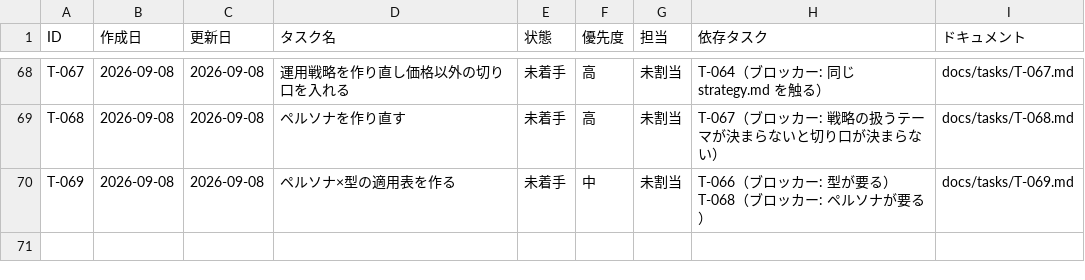
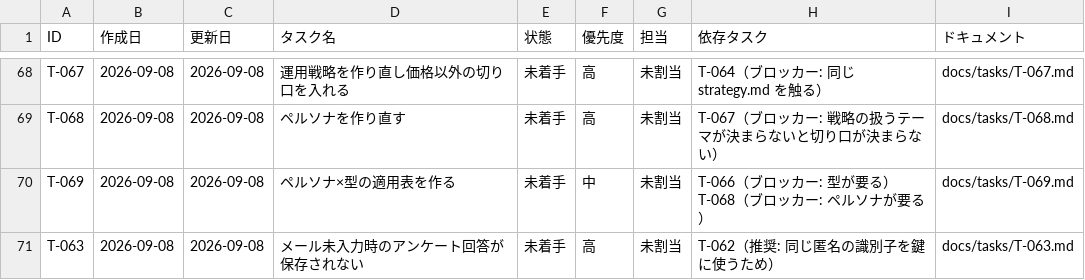
Before and after one commit to umiji/pergram, a CSV file: docs/task-list-pergram.csv, drawn as a sheet; only a part is shown, gaps mark what is left out; the diff names each change by its address in the sheet, - before the commit and + after, or states it on an @@ line.

Commit message:
docs(task,handover): T-063 を起票し、セッション引き継ぎを更新
- T-063: メール未入力時のアンケート回答が捨てられている。新しいテーブルを足す方針を決定ログに記録
  ⚠️ 本番の移行は PO のみ・main への push が即デプロイなので順序が危険
- handover: main への push が自動デプロイであること、完了条件が解を排除した失敗、
  ベンチマークの置き場、U+00A0 の理由を記録

```diff
--- a/docs/task-list-pergram.csv
+++ b/docs/task-list-pergram.csv
+row 71: T-063 | 2026-09-08 | 2026-09-08 | メール未入力時のアンケート回答が保存されない | 未着手 | 高 | 未割当 | T-062（推奨: 同じ匿名の識別子を鍵に使うため） | docs/tasks/T-063.md
```
Also changed, not shown: 3 other files.
